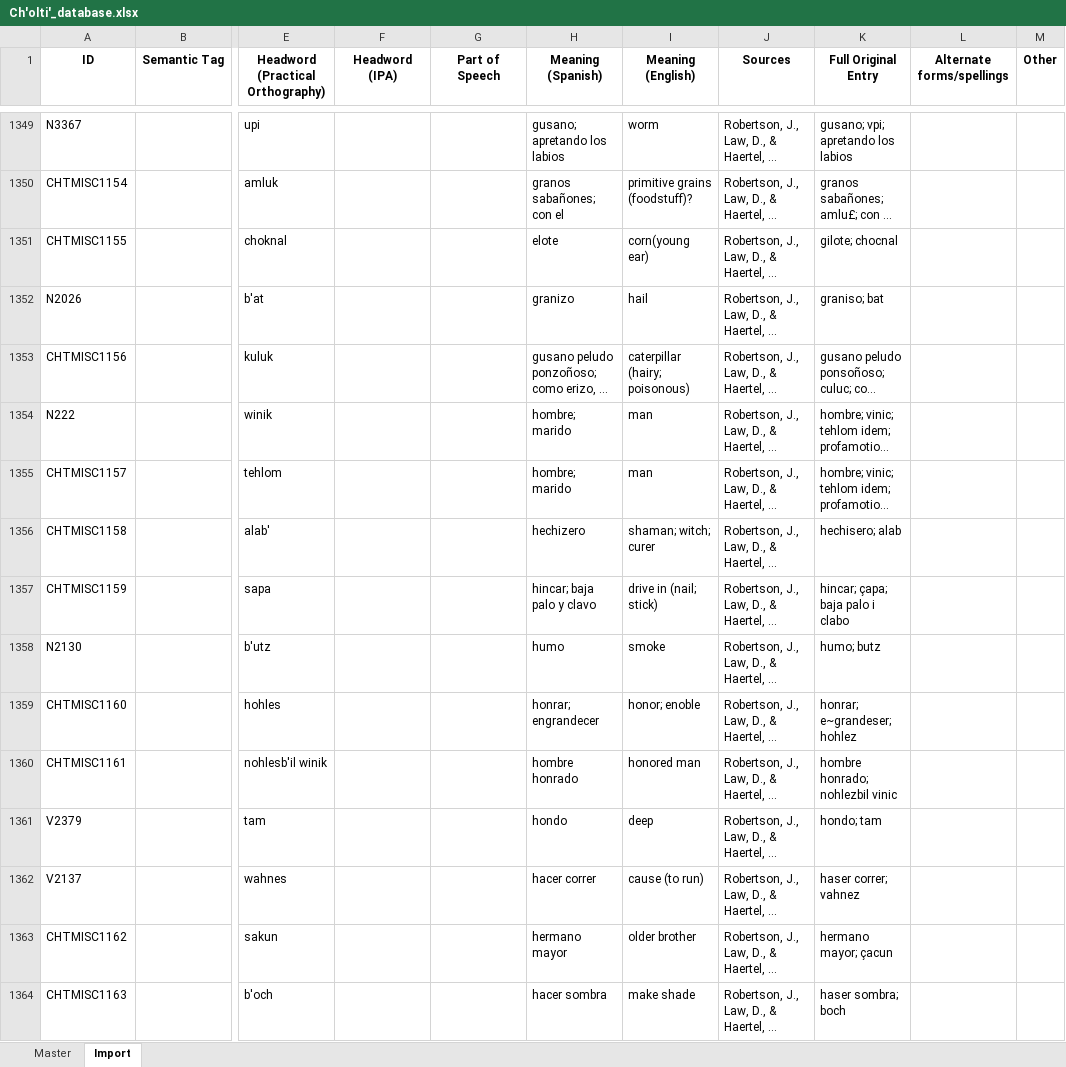
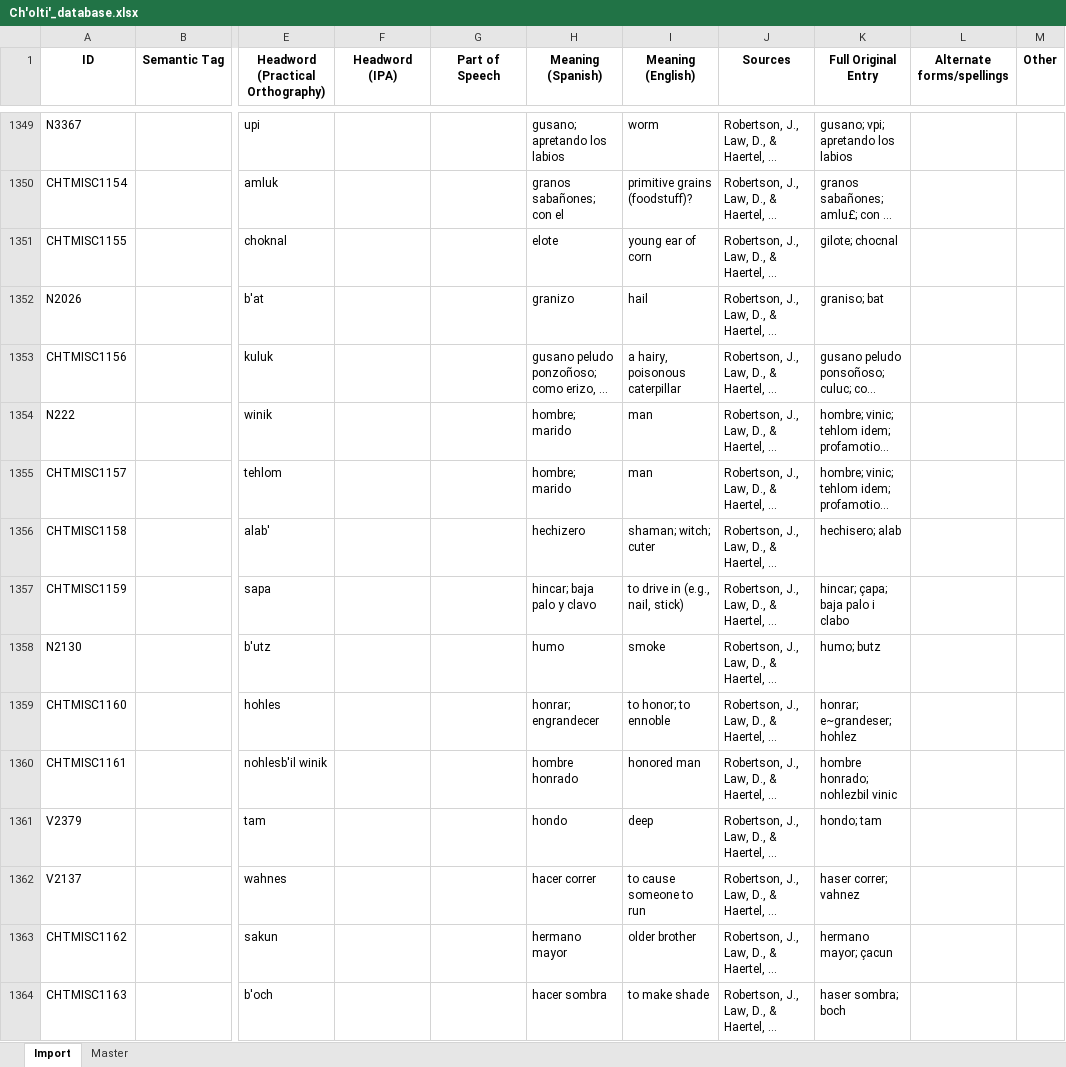
Before and after one commit to kevin14767/MAYALEX_Workflow, an Excel workbook: Merging_Master_Ch'olti'_File/Ch'olti'_database.xlsx, sheet Import, drawn as a sheet; only a part is shown, gaps mark what is left out; long unchanged cells end in …; values as stored, in another font and other column widths than the file's, no borders; the diff covers the shown part only; the diff names each change by its address in the sheet, - before the commit and + after, or states it on an @@ line.

Commit message:
Finished merging Ch'olti Master with English glosses file updated in Box Folder

```diff
--- a/Merging_Master_Ch'olti'_File/Ch'olti'_database.xlsx (sheet Import)
+++ b/Merging_Master_Ch'olti'_File/Ch'olti'_database.xlsx (sheet Import)
@@ sheet tab order changed: Import | Master @@
-I1351 (Meaning (English)): corn(young ear)
+I1351 (Meaning (English)): young ear of corn
-I1353 (Meaning (English)): caterpillar (hairy; poisonous)
+I1353 (Meaning (English)): a hairy, poisonous caterpillar
-I1356 (Meaning (English)): shaman; witch; curer
+I1356 (Meaning (English)): shaman; witch; cuter
-I1357 (Meaning (English)): drive in (nail; stick)
+I1357 (Meaning (English)): to drive in (e.g., nail, stick)
-I1359 (Meaning (English)): honor; enoble
+I1359 (Meaning (English)): to honor; to ennoble
-I1362 (Meaning (English)): cause (to run)
+I1362 (Meaning (English)): to cause someone to run
-I1364 (Meaning (English)): make shade
+I1364 (Meaning (English)): to make shade
```
Also changed, not shown: 2 added rows, 1303 edited cells and cell formats elsewhere in this sheet, sheet Master, 1 other file.
